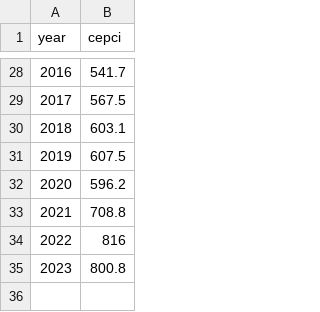
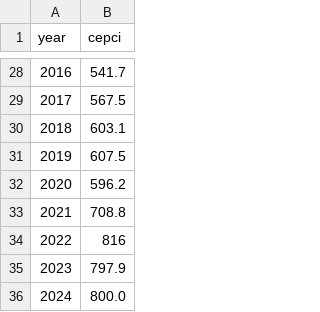
Before and after one commit to pbtamarona/OpenPyTEA, a CSV file: src/openpytea/data/cepci_values.csv, drawn as a sheet; only a part is shown, gaps mark what is left out.

```diff
--- a/src/openpytea/data/cepci_values.csv
+++ b/src/openpytea/data/cepci_values.csv
@@ -34,2 +34,3 @@ year,cepci
 2022,816
-2023,800.8
+2023,797.9
+2024,800.0
```
Also changed, not shown: 12 other files.
